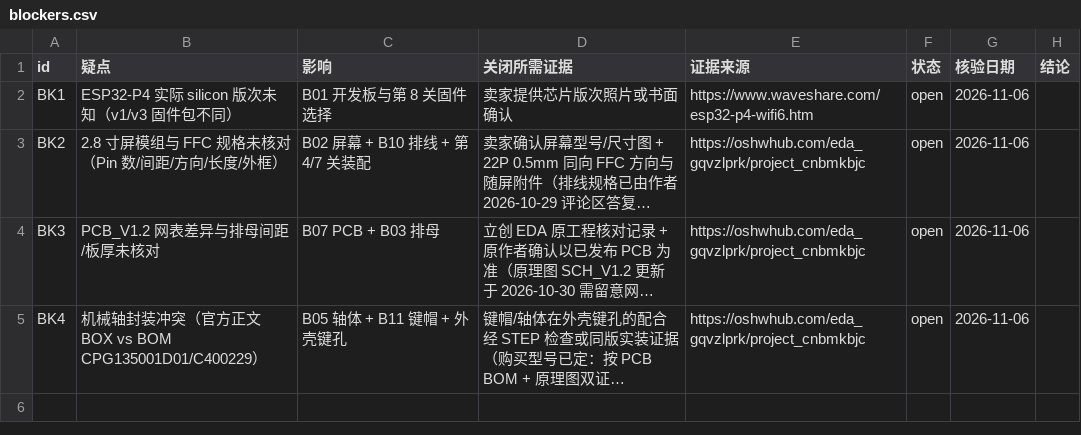
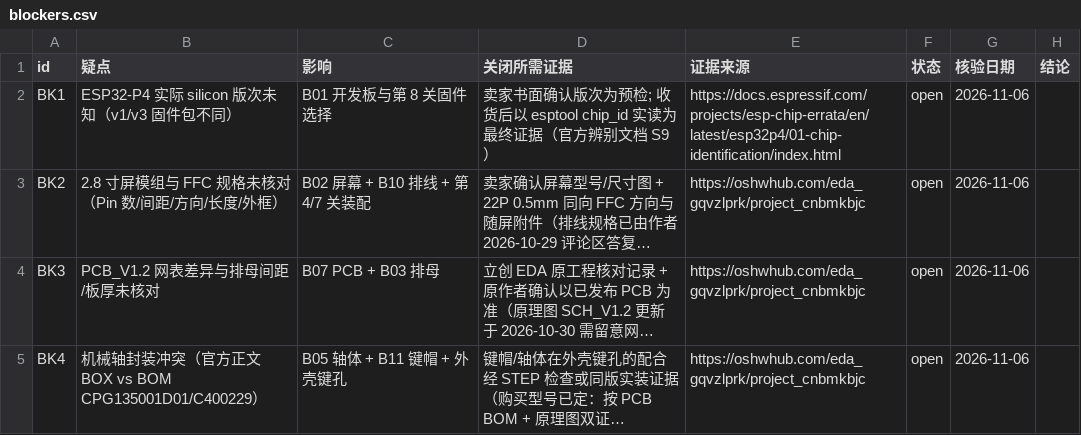
Before and after one commit to mayf3/diy-lab, a CSV file: source-data/hachimodock/blockers.csv, drawn as a sheet; long unchanged cells end in …; the diff names each change by its address in the sheet, - before the commit and + after, or states it on an @@ line.

```diff
--- a/source-data/hachimodock/blockers.csv
+++ b/source-data/hachimodock/blockers.csv
-D2 (关闭所需证据): 卖家提供芯片版次照片或书面确认
+D2 (关闭所需证据): 卖家书面确认版次为预检; 收货后以 esptool chip_id 实读为最终证据（官方辨别文档 S9）
-E2 (证据来源): https://www.waveshare.com/esp32-p4-wifi6.htm
+E2 (证据来源): https://docs.espressif.com/projects/esp-chip-errata/en/latest/esp32p4/01-chip-identification/index.html
```
Also changed, not shown: source-data/hachimodock/sources.csv, 4 other files.
